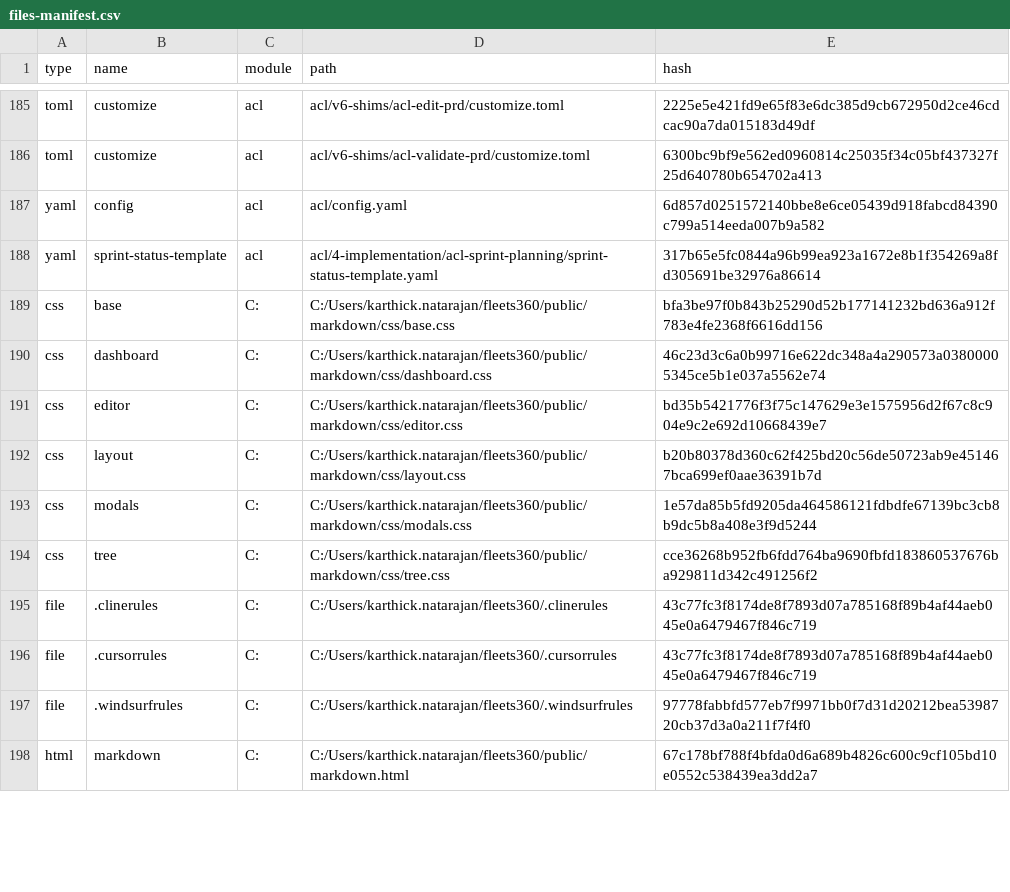
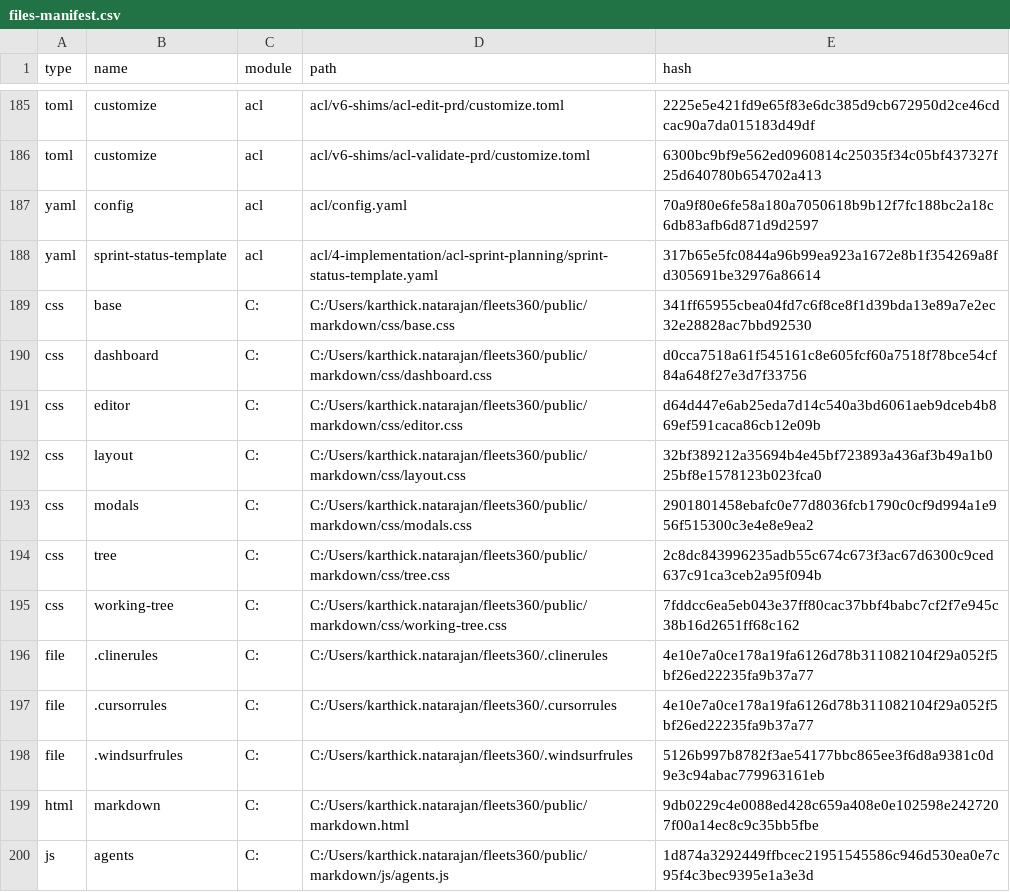
Before and after one commit to karthick1827/fleets360, a CSV file: _acl/_config/files-manifest.csv, drawn as a sheet; only a part is shown, gaps mark what is left out; the diff covers the shown part only.

```diff
--- a/_acl/_config/files-manifest.csv
+++ b/_acl/_config/files-manifest.csv
@@ -186,13 +186,15 @@ type,name,module,path,hash
 "toml","customize","acl","acl/v6-shims/acl-validate-prd/customize.toml","6300bc9bf9e562ed0960814c25035f34c05bf437327f25d640780b654702a413"
-"yaml","config","acl","acl/config.yaml","6d857d0251572140bbe8e6ce05439d918fabcd84390c799a514eeda007b9a582"
+"yaml","config","acl","acl/config.yaml","70a9f80e6fe58a180a7050618b9b12f7fc188bc2a18c6db83afb6d871d9d2597"
 "yaml","sprint-status-template","acl","acl/4-implementation/acl-sprint-planning/sprint-status-template.yaml","317b65e5fc0844a96b99ea923a1672e8b1f354269a8fd305691be32976a86614"
-"css","base","C:","C:/Users/karthick.natarajan/fleets360/public/markdown/css/base.css","bfa3be97f0b843b25290d52b177141232bd636a912f783e4fe2368f6616dd156"
-"css","dashboard","C:","C:/Users/karthick.natarajan/fleets360/public/markdown/css/dashboard.css","46c23d3c6a0b99716e622dc348a4a290573a03800005345ce5b1e037a5562e74"
-"css","editor","C:","C:/Users/karthick.natarajan/fleets360/public/markdown/css/editor.css","bd35b5421776f3f75c147629e3e1575956d2f67c8c904e9c2e692d10668439e7"
-"css","layout","C:","C:/Users/karthick.natarajan/fleets360/public/markdown/css/layout.css","b20b80378d360c62f425bd20c56de50723ab9e451467bca699ef0aae36391b7d"
-"css","modals","C:","C:/Users/karthick.natarajan/fleets360/public/markdown/css/modals.css","1e57da85b5fd9205da464586121fdbdfe67139bc3cb8b9dc5b8a408e3f9d5244"
-"css","tree","C:","C:/Users/karthick.natarajan/fleets360/public/markdown/css/tree.css","cce36268b952fb6fdd764ba9690fbfd183860537676ba929811d342c491256f2"
-"file",".clinerules","C:","C:/Users/karthick.natarajan/fleets360/.clinerules","43c77fc3f8174de8f7893d07a785168f89b4af44aeb045e0a6479467f846c719"
-"file",".cursorrules","C:","C:/Users/karthick.natarajan/fleets360/.cursorrules","43c77fc3f8174de8f7893d07a785168f89b4af44aeb045e0a6479467f846c719"
-"file",".windsurfrules","C:","C:/Users/karthick.natarajan/fleets360/.windsurfrules","97778fabbfd577eb7f9971bb0f7d31d20212bea5398720cb37d3a0a211f7f4f0"
-"html","markdown","C:","C:/Users/karthick.natarajan/fleets360/public/markdown.html","67c178bf788f4bfda0d6a689b4826c600c9cf105bd10e0552c538439ea3dd2a7"
+"css","base","C:","C:/Users/karthick.natarajan/fleets360/public/markdown/css/base.css","341ff65955cbea04fd7c6f8ce8f1d39bda13e89a7e2ec32e28828ac7bbd92530"
+"css","dashboard","C:","C:/Users/karthick.natarajan/fleets360/public/markdown/css/dashboard.css","d0cca7518a61f545161c8e605fcf60a7518f78bce54cf84a648f27e3d7f33756"
+"css","editor","C:","C:/Users/karthick.natarajan/fleets360/public/markdown/css/editor.css","d64d447e6ab25eda7d14c540a3bd6061aeb9dceb4b869ef591caca86cb12e09b"
+"css","layout","C:","C:/Users/karthick.natarajan/fleets360/public/markdown/css/layout.css","32bf389212a35694b4e45bf723893a436af3b49a1b025bf8e1578123b023fca0"
+"css","modals","C:","C:/Users/karthick.natarajan/fleets360/public/markdown/css/modals.css","2901801458ebafc0e77d8036fcb1790c0cf9d994a1e956f515300c3e4e8e9ea2"
+"css","tree","C:","C:/Users/karthick.natarajan/fleets360/public/markdown/css/tree.css","2c8dc843996235adb55c674c673f3ac67d6300c9ced637c91ca3ceb2a95f094b"
+"css","working-tree","C:","C:/Users/karthick.natarajan/fleets360/public/markdown/css/working-tree.css","7fddcc6ea5eb043e37ff80cac37bbf4babc7cf2f7e945c38b16d2651ff68c162"
+"file",".clinerules","C:","C:/Users/karthick.natarajan/fleets360/.clinerules","4e10e7a0ce178a19fa6126d78b311082104f29a052f5bf26ed22235fa9b37a77"
+"file",".cursorrules","C:","C:/Users/karthick.natarajan/fleets360/.cursorrules","4e10e7a0ce178a19fa6126d78b311082104f29a052f5bf26ed22235fa9b37a77"
+"file",".windsurfrules","C:","C:/Users/karthick.natarajan/fleets360/.windsurfrules","5126b997b8782f3ae54177bbc865ee3f6d8a9381c0d9e3c94abac779963161eb"
+"html","markdown","C:","C:/Users/karthick.natarajan/fleets360/public/markdown.html","9db0229c4e0088ed428c659a408e0e102598e2427207f00a14ec8c9c35bb5fbe"
+"js","agents","C:","C:/Users/karthick.natarajan/fleets360/public/markdown/js/agents.js","1d874a3292449ffbcec21951545586c946d530ea0e7c95f4c3bec9395e1a3e3d"
```
Also changed, not shown: 5 added rows and 16 edited cells elsewhere in this file, 56 other files.
